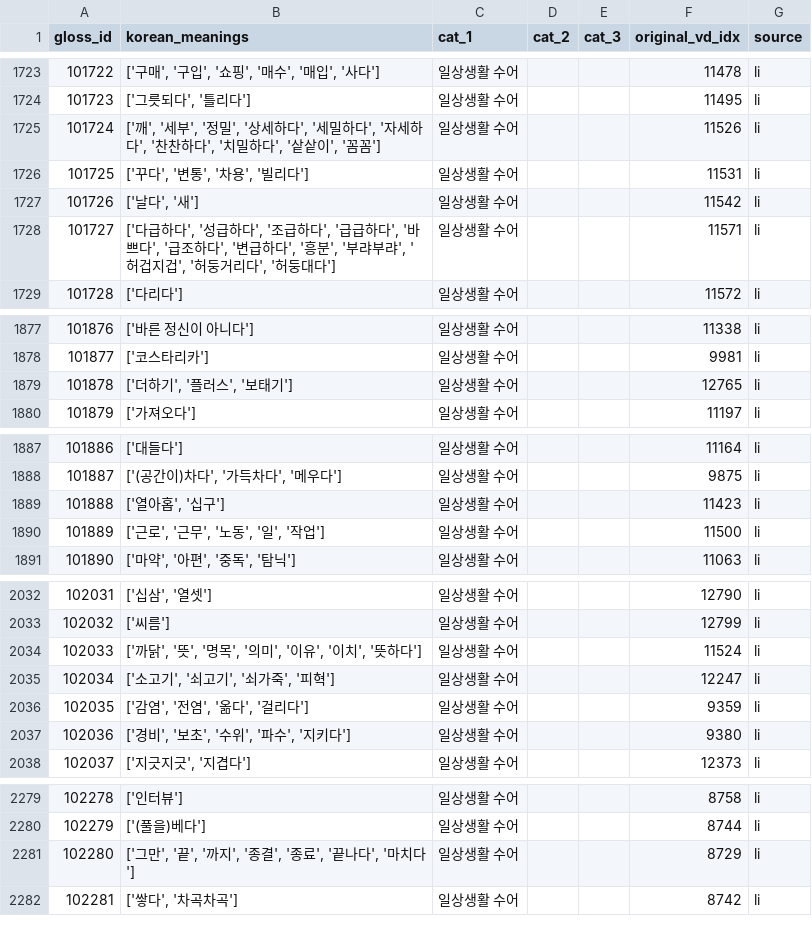
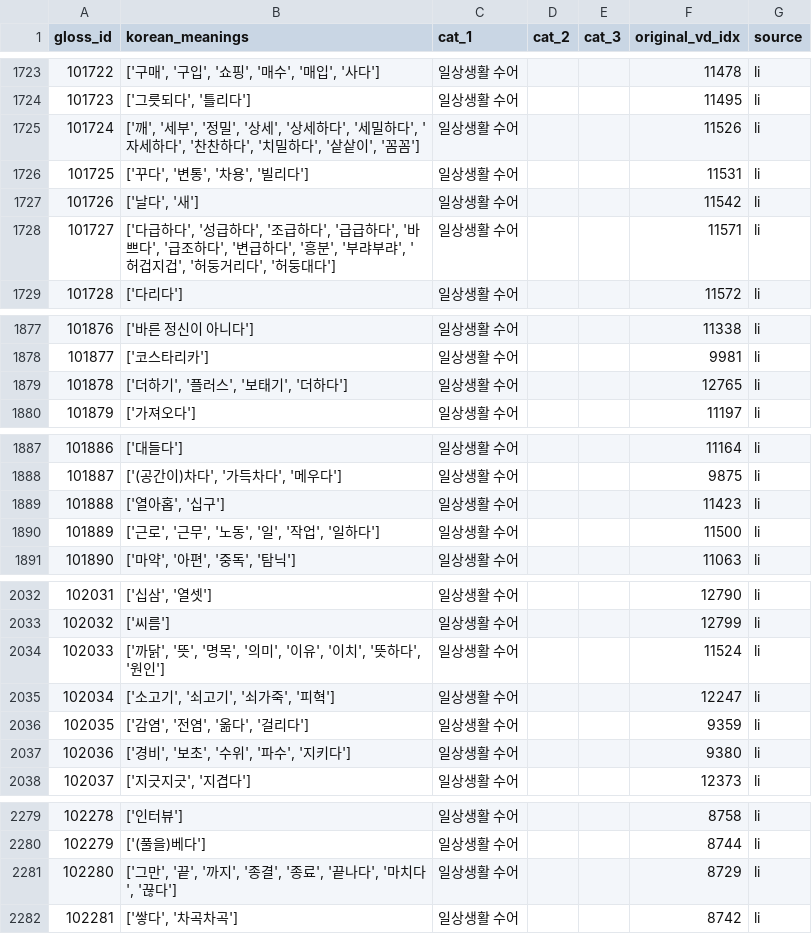
Before and after one commit to CSID-DGU/2025-2-DSCD-KKHH-04, a CSV file: backend/pipelines/gloss_new/data/gloss_dictionary_MOCK.csv, drawn as a sheet; only a part is shown, gaps mark what is left out; the diff covers the shown part only.

```diff
--- a/backend/pipelines/gloss_new/data/gloss_dictionary_MOCK.csv
+++ b/backend/pipelines/gloss_new/data/gloss_dictionary_MOCK.csv
@@ -1724,3 +1724,3 @@
 101723,"['그릇되다', '틀리다']",일상생활 수어,,,11495,li
-101724,"['깨', '세부', '정밀', '상세하다', '세밀하다', '자세하다', '찬찬하다', '치밀하다', '샅샅이', '꼼꼼']",일상생활 수어,,,11526,li
+101724,"['깨', '세부', '정밀', '상세', '상세하다', '세밀하다', '자세하다', '찬찬하다', '치밀하다', '샅샅이', '꼼꼼']",일상생활 수어,,,11526,li
 101725,"['꾸다', '변통', '차용', '빌리다']",일상생활 수어,,,11531,li
@@ -1878,3 +1878,3 @@
 101877,['코스타리카'],일상생활 수어,,,9981,li
-101878,"['더하기', '플러스', '보태기']",일상생활 수어,,,12765,li
+101878,"['더하기', '플러스', '보태기', '더하다']",일상생활 수어,,,12765,li
 101879,['가져오다'],일상생활 수어,,,11197,li
@@ -1889,3 +1889,3 @@
 101888,"['열아홉', '십구']",일상생활 수어,,,11423,li
-101889,"['근로', '근무', '노동', '일', '작업']",일상생활 수어,,,11500,li
+101889,"['근로', '근무', '노동', '일', '작업', '일하다']",일상생활 수어,,,11500,li
 101890,"['마약', '아편', '중독', '탐닉']",일상생활 수어,,,11063,li
@@ -2033,3 +2033,3 @@
 102032,['씨름'],일상생활 수어,,,12799,li
-102033,"['까닭', '뜻', '명목', '의미', '이유', '이치', '뜻하다']",일상생활 수어,,,11524,li
+102033,"['까닭', '뜻', '명목', '의미', '이유', '이치', '뜻하다', '원인']",일상생활 수어,,,11524,li
 102034,"['소고기', '쇠고기', '쇠가죽', '피혁']",일상생활 수어,,,12247,li
@@ -2280,3 +2280,3 @@
 102279,['(풀을)베다'],일상생활 수어,,,8744,li
-102280,"['그만', '끝', '까지', '종결', '종료', '끝나다', '마치다']",일상생활 수어,,,8729,li
+102280,"['그만', '끝', '까지', '종결', '종료', '끝나다', '마치다', '끊다']",일상생활 수어,,,8729,li
 102281,"['쌓다', '차곡차곡']",일상생활 수어,,,8742,li
```
Also changed, not shown: 13 added rows and 29 edited cells elsewhere in this file, backend/pipelines/gloss_tools/gloss_mapping_log.csv, 5 other files.
